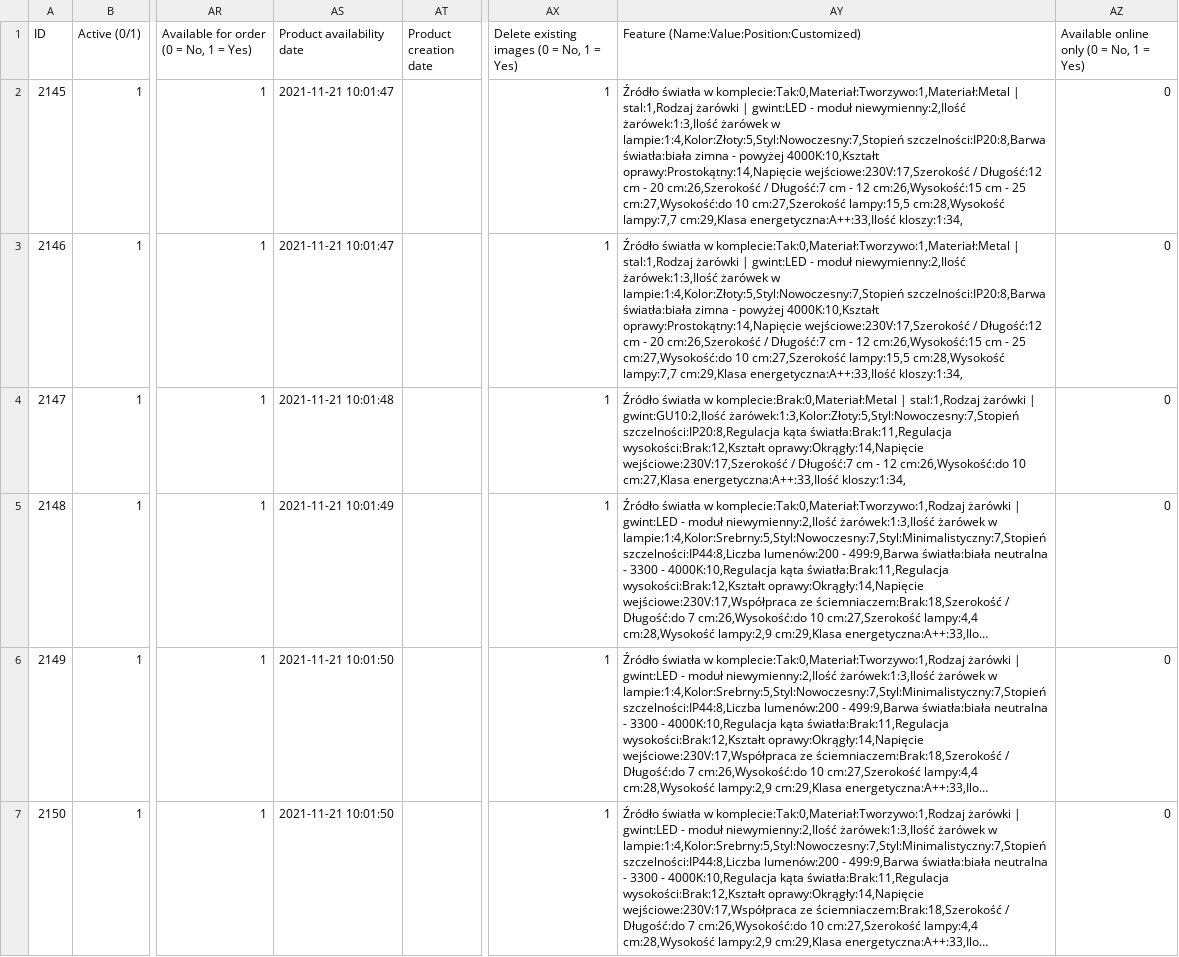
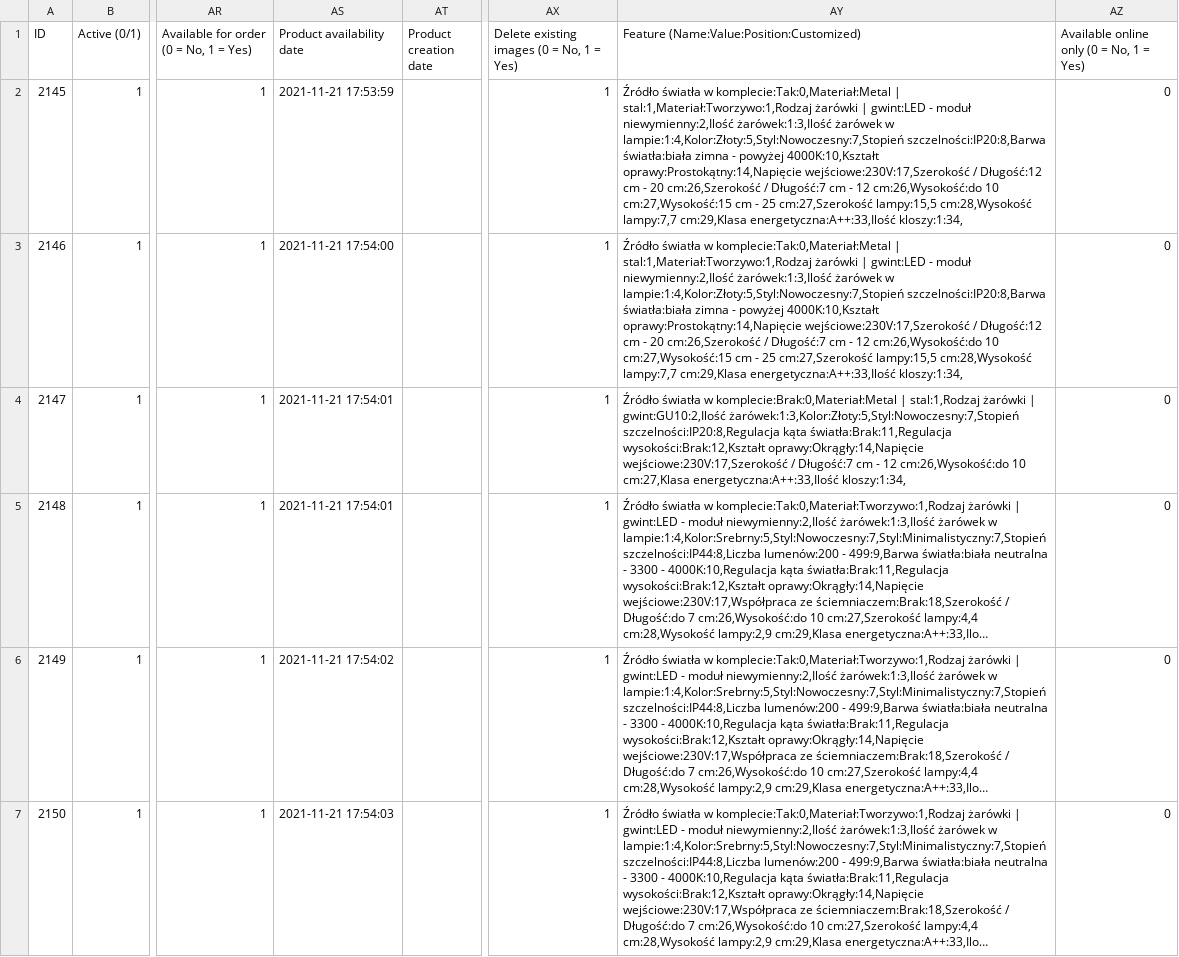
Before and after one commit to Demiu/EB_Assignment, a CSV file: scripts/scraper/data/products/2.csv, drawn as a sheet; only a part is shown, gaps mark what is left out; long unchanged cells end in …; the diff covers the shown part only; the diff names each change by its address in the sheet, - before the commit and + after, or states it on an @@ line.

```diff
--- a/scripts/scraper/data/products/2.csv
+++ b/scripts/scraper/data/products/2.csv
-AS2 (Product availability date): 2021-11-21 10:01:47
+AS2 (Product availability date): 2021-11-21 17:53:59
-AY2:AY3: …światła w komplecie:Tak:0,Materiał:Tworzywo:1,Materiał:Metal | stal:1,Rodzaj żarówki | gwint:LED - moduł niewymienny:2,Ilość żarówek:1:3,Ilość żarówek w lampie:1:4,Kolor:Złoty:5,Styl:Nowoczesny:7,Stopień szczelności:IP20:8,Barwa światła:biała zimna - powyżej 4000K:10,Kształt oprawy:Prostokątny:14,Napięcie wejściowe:230V:17,Szerokość / Długość:12 cm - 20 cm:26,Szerokość / Długość:7 cm - 12 cm:26,Wysokość:15 cm - 25 cm:27,Wysokość:do 10 cm:27,Szerokość lampy:15,5…
+AY2:AY3: …światła w komplecie:Tak:0,Materiał:Metal | stal:1,Materiał:Tworzywo:1,Rodzaj żarówki | gwint:LED - moduł niewymienny:2,Ilość żarówek:1:3,Ilość żarówek w lampie:1:4,Kolor:Złoty:5,Styl:Nowoczesny:7,Stopień szczelności:IP20:8,Barwa światła:biała zimna - powyżej 4000K:10,Kształt oprawy:Prostokątny:14,Napięcie wejściowe:230V:17,Szerokość / Długość:12 cm - 20 cm:26,Szerokość / Długość:7 cm - 12 cm:26,Wysokość:do 10 cm:27,Wysokość:15 cm - 25 cm:27,Szerokość lampy:15,5…
-AS3 (Product availability date): 2021-11-21 10:01:47
+AS3 (Product availability date): 2021-11-21 17:54:00
-AS4 (Product availability date): 2021-11-21 10:01:48
+AS4 (Product availability date): 2021-11-21 17:54:01
-AS5 (Product availability date): 2021-11-21 10:01:49
+AS5 (Product availability date): 2021-11-21 17:54:01
-AS6 (Product availability date): 2021-11-21 10:01:50
+AS6 (Product availability date): 2021-11-21 17:54:02
-AS7 (Product availability date): 2021-11-21 10:01:50
+AS7 (Product availability date): 2021-11-21 17:54:03
```
Also changed, not shown: 112 edited cells elsewhere in this file, scripts/scraper/data/categories.csv, 4 other files.
